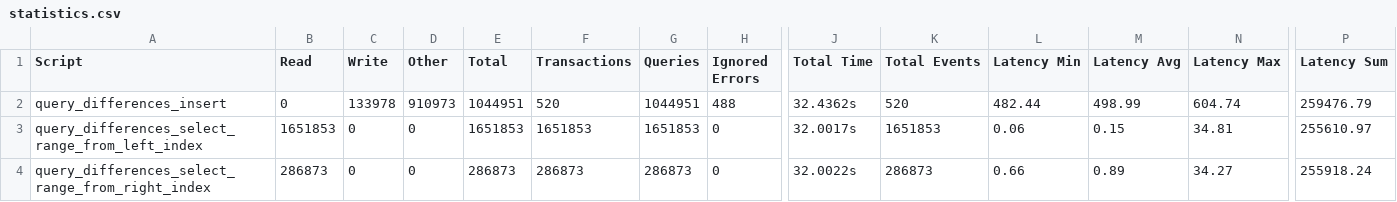
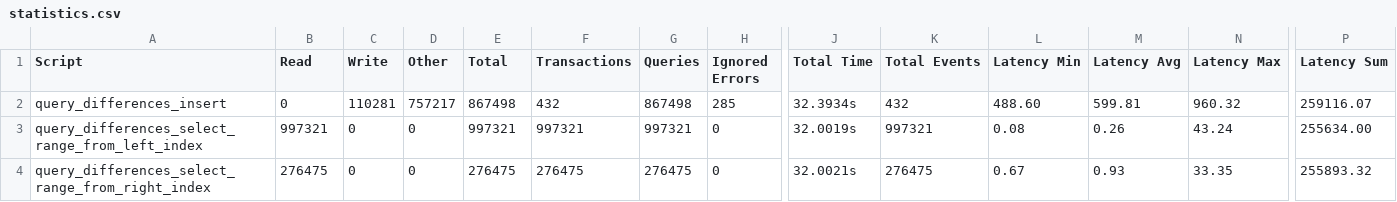
Before and after one commit to danielfmhaw/Bachelorarbeit, a CSV file: Projects/Index/B_Tree/Output/query_differences/statistics.csv, drawn as a sheet; only a part is shown, gaps mark what is left out; the diff names each change by its address in the sheet, - before the commit and + after, or states it on an @@ line.

```diff
--- a/Projects/Index/B_Tree/Output/query_differences/statistics.csv
+++ b/Projects/Index/B_Tree/Output/query_differences/statistics.csv
-C2 (Write): 133978
+C2 (Write): 110281
-D2 (Other): 910973
+D2 (Other): 757217
-E2 (Total): 1044951
+E2 (Total): 867498
-F2 (Transactions): 520
+F2 (Transactions): 432
-G2 (Queries): 1044951
+G2 (Queries): 867498
-H2 (Ignored Errors): 488
+H2 (Ignored Errors): 285
-J2 (Total Time): 32.4362s
+J2 (Total Time): 32.3934s
-K2 (Total Events): 520
+K2 (Total Events): 432
-L2 (Latency Min): 482.44
+L2 (Latency Min): 488.60
-M2 (Latency Avg): 498.99
+M2 (Latency Avg): 599.81
-N2 (Latency Max): 604.74
+N2 (Latency Max): 960.32
-P2 (Latency Sum): 259476.79
+P2 (Latency Sum): 259116.07
-B3 (Read): 1651853
+B3 (Read): 997321
-E3 (Total): 1651853
+E3 (Total): 997321
-F3 (Transactions): 1651853
+F3 (Transactions): 997321
-G3 (Queries): 1651853
+G3 (Queries): 997321
-J3 (Total Time): 32.0017s
+J3 (Total Time): 32.0019s
-K3 (Total Events): 1651853
+K3 (Total Events): 997321
-L3 (Latency Min): 0.06
+L3 (Latency Min): 0.08
-M3 (Latency Avg): 0.15
+M3 (Latency Avg): 0.26
-N3 (Latency Max): 34.81
+N3 (Latency Max): 43.24
-P3 (Latency Sum): 255610.97
+P3 (Latency Sum): 255634.00
-B4 (Read): 286873
+B4 (Read): 276475
-E4 (Total): 286873
+E4 (Total): 276475
-F4 (Transactions): 286873
+F4 (Transactions): 276475
-G4 (Queries): 286873
+G4 (Queries): 276475
-J4 (Total Time): 32.0022s
+J4 (Total Time): 32.0021s
-K4 (Total Events): 286873
+K4 (Total Events): 276475
-L4 (Latency Min): 0.66
+L4 (Latency Min): 0.67
-M4 (Latency Avg): 0.89
+M4 (Latency Avg): 0.93
-N4 (Latency Max): 34.27
+N4 (Latency Max): 33.35
-P4 (Latency Sum): 255918.24
+P4 (Latency Sum): 255893.32
```
Also changed, not shown: Projects/Index/B_Tree/Output/query_differences/sysbench_output.csv, Projects/Index/B_Tree/Output/query_differences/sysbench_output_inofficial.csv, 19 other files.
